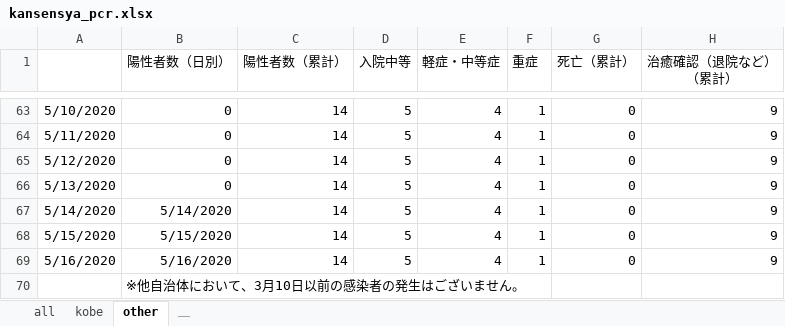
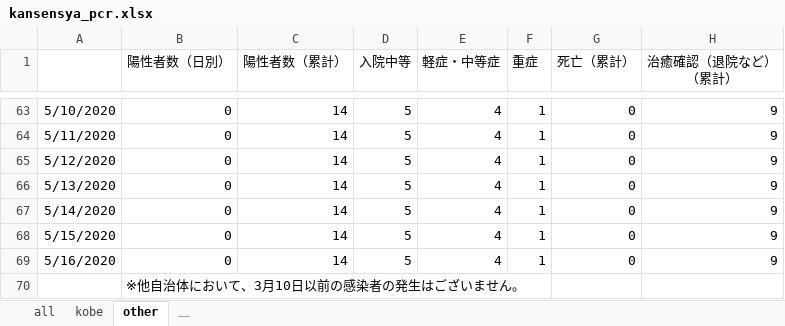
Before and after one commit to y-chan/covid19kobe-scraping, an Excel workbook: kansensya_pcr.xlsx, sheet other, drawn as a sheet; only a part is shown, gaps mark what is left out; values as stored, in another font and other column widths than the file's, no borders; the diff names each change by its address in the sheet, - before the commit and + after, or states it on an @@ line.

```diff
--- a/kansensya_pcr.xlsx (sheet other)
+++ b/kansensya_pcr.xlsx (sheet other)
-B67 (陽性者数（日別）): 5/14/2020
+B67 (陽性者数（日別）): 0
-B68 (陽性者数（日別）): 5/15/2020
+B68 (陽性者数（日別）): 0
-B69 (陽性者数（日別）): 5/16/2020
+B69 (陽性者数（日別）): 0
```
Also changed, not shown: 1 other file.
